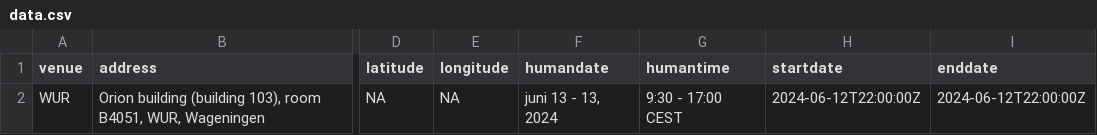
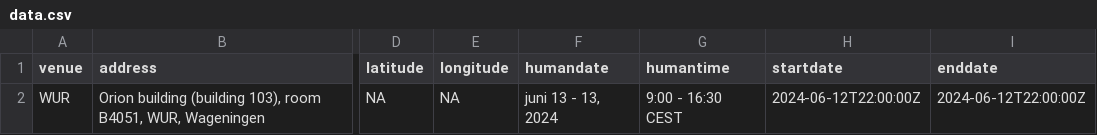
Before and after one commit to esciencecenter-digital-skills/2024-06-13-ds-git-WUR, a CSV file: _data/data.csv, drawn as a sheet; only a part is shown, gaps mark what is left out; the diff names each change by its address in the sheet, - before the commit and + after, or states it on an @@ line.

Commit message:
update start/end time

```diff
--- a/_data/data.csv
+++ b/_data/data.csv
-G2 (humantime): 9:30 - 17:00 CEST
+G2 (humantime): 9:00 - 16:30 CEST
```
